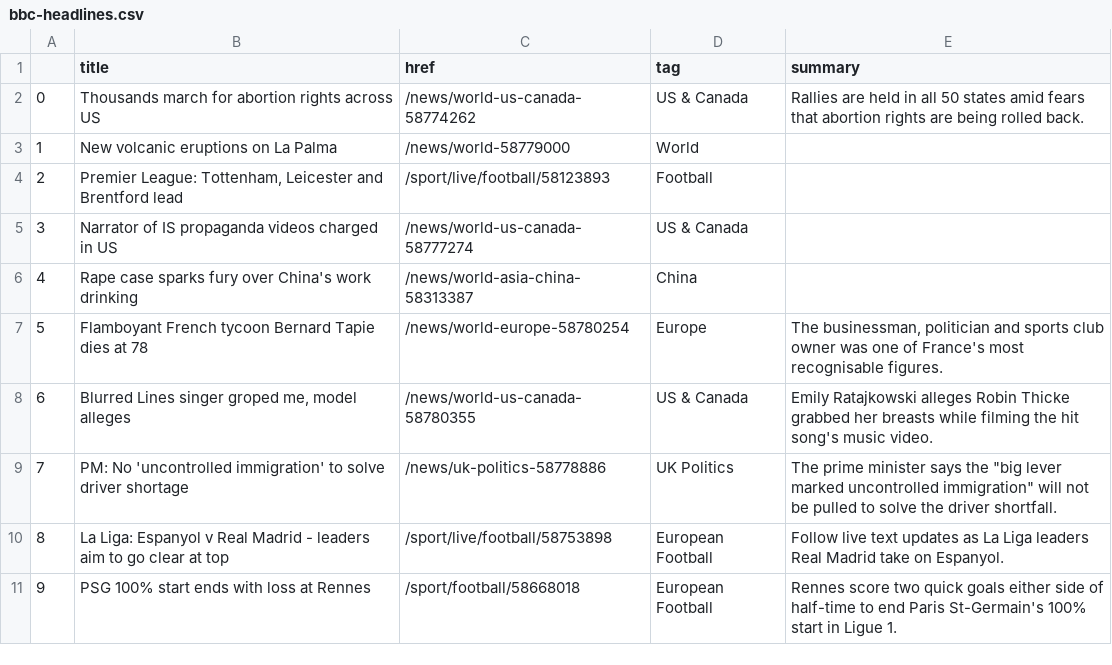
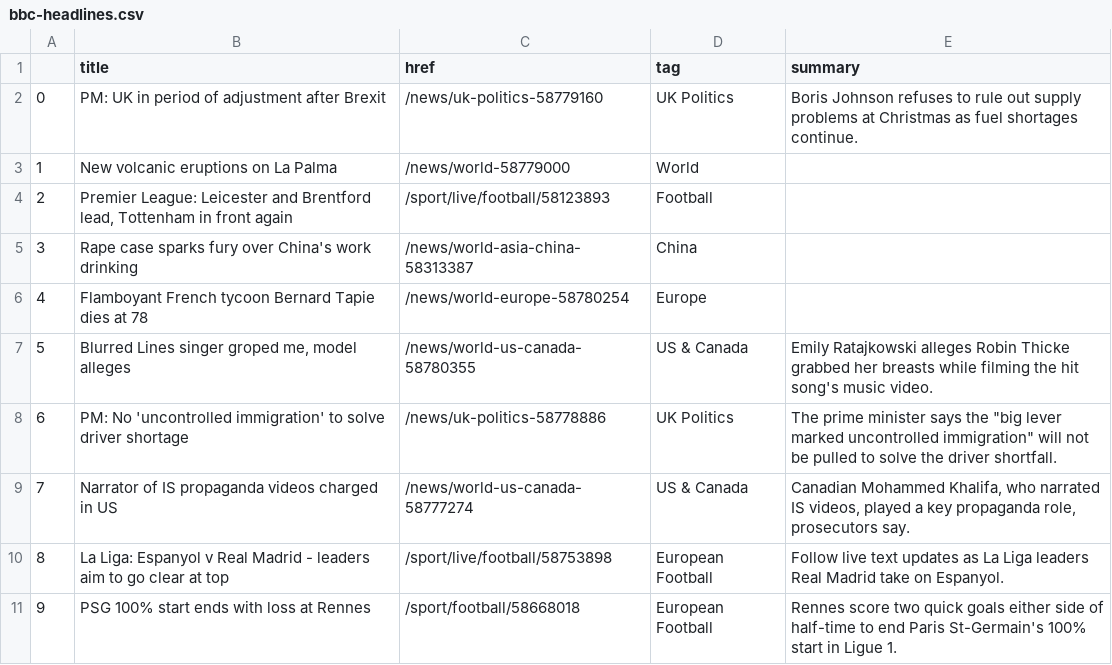
Before and after one commit to gbolduan/automatic-scraper, a CSV file: bbc-headlines.csv, drawn as a sheet; only a part is shown; removed rows and columns are numbered as before the commit, all else as after; the diff names each change by its address in the sheet, - before the commit and + after, or states it on an @@ line.

```diff
--- a/bbc-headlines.csv
+++ b/bbc-headlines.csv
-row 2: 0 | Thousands march for abortion rights across US | /news/world-us-canada-58774262 | US & Canada | Rallies are held in all 50 states amid fears that abortion rights are being rolled back.
+row 2: 0 | PM: UK in period of adjustment after Brexit | /news/uk-politics-58779160 | UK Politics | Boris Johnson refuses to rule out supply problems at Christmas as fuel shortages continue.
-B4 (title): Premier League: Tottenham, Leicester and Brentford lead
+B4 (title): Premier League: Leicester and Brentford lead, Tottenham in front again
-row 5: 3 | Narrator of IS propaganda videos charged in US | /news/world-us-canada-58777274 | US & Canada
@@ column A renumbered between rows 5 and 8 @@
-E6 (summary): The businessman, politician and sports club owner was one of France's most recognisable figures.
+E6 (summary): (empty)
+row 9: 7 | Narrator of IS propaganda videos charged in US | /news/world-us-canada-58777274 | US & Canada | Canadian Mohammed Khalifa, who narrated IS videos, played a key propaganda role, prosecutors say.
```
